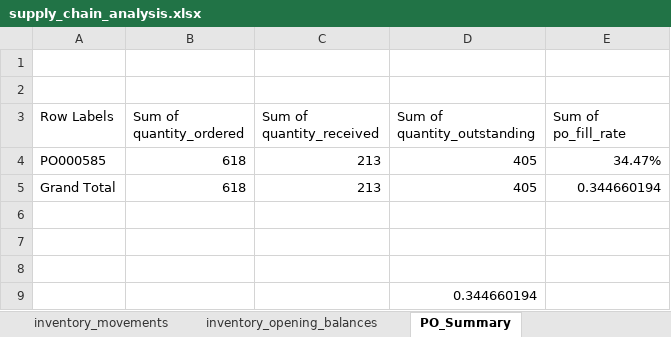
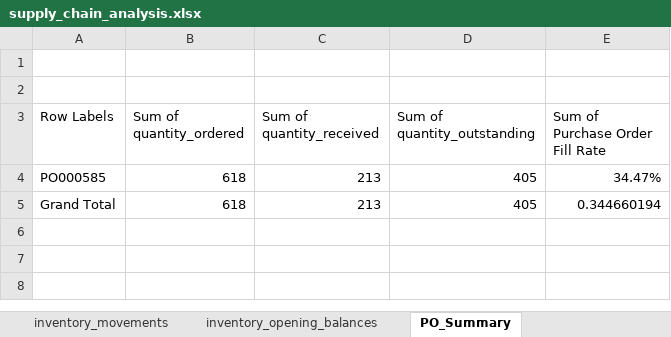
Before and after one commit to r-storr/technical-portfolio, an Excel workbook: 03-data-analysis/supply-chain-analysis/analysis/supply_chain_analysis.xlsx, sheet PO_Summary, drawn as a sheet; values as stored, in another font and other column widths than the file's, no borders; the diff names each change by its address in the sheet, - before the commit and + after, or states it on an @@ line.

```diff
--- a/03-data-analysis/supply-chain-analysis/analysis/supply_chain_analysis.xlsx (sheet PO_Summary)
+++ b/03-data-analysis/supply-chain-analysis/analysis/supply_chain_analysis.xlsx (sheet PO_Summary)
-E3: Sum of po_fill_rate
+E3: Sum of Purchase Order Fill Rate
-row 6: (empty)
-row 7: (empty)
-row 8: (empty)
-row 9:  |  |  | 0.344660194
```
Also changed, not shown: sheet purchase_orders, sheet KPI Summary, other sheet tabs.
